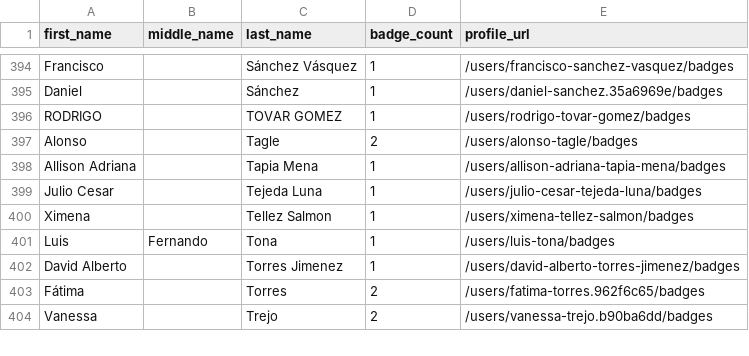
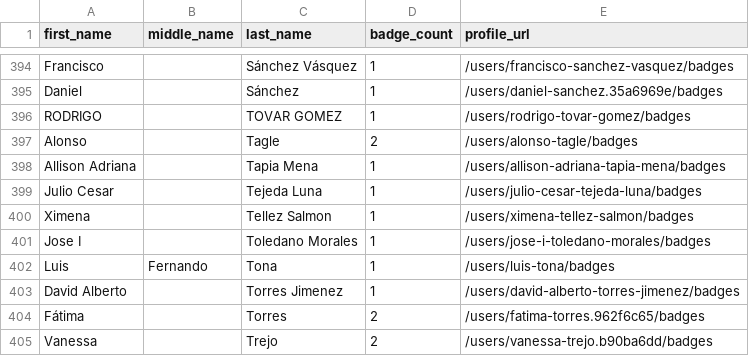
Before and after one commit to DennisThie/github-certification-ranking, a CSV file: datasource/github-certs-mexico.csv, drawn as a sheet; only a part is shown, gaps mark what is left out.

```diff
--- a/datasource/github-certs-mexico.csv
+++ b/datasource/github-certs-mexico.csv
@@ -400,2 +400,3 @@ Julio Cesar,,Tejeda Luna,1,/users/julio-cesar-tejeda-luna/badges
 Ximena,,Tellez Salmon,1,/users/ximena-tellez-salmon/badges
+Jose I,,Toledano Morales,1,/users/jose-i-toledano-morales/badges
 Luis,Fernando,Tona,1,/users/luis-tona/badges
```
Also changed, not shown: datasource/github-certs-argentina.csv, datasource/github-certs-brazil.csv, 23 other files.
